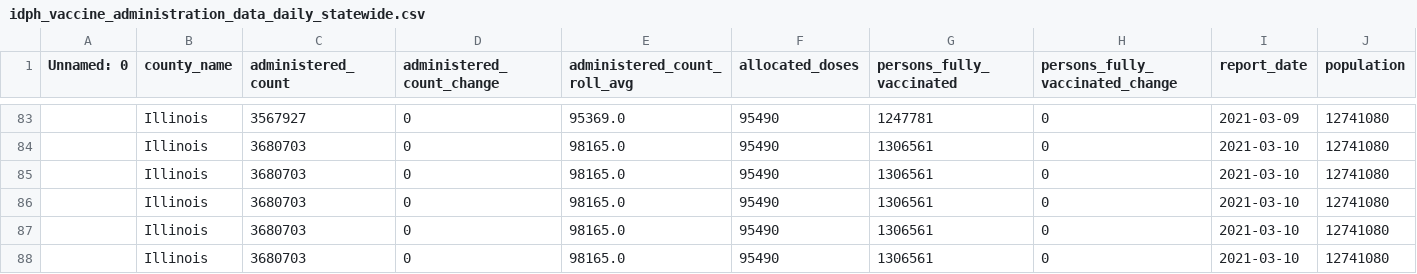
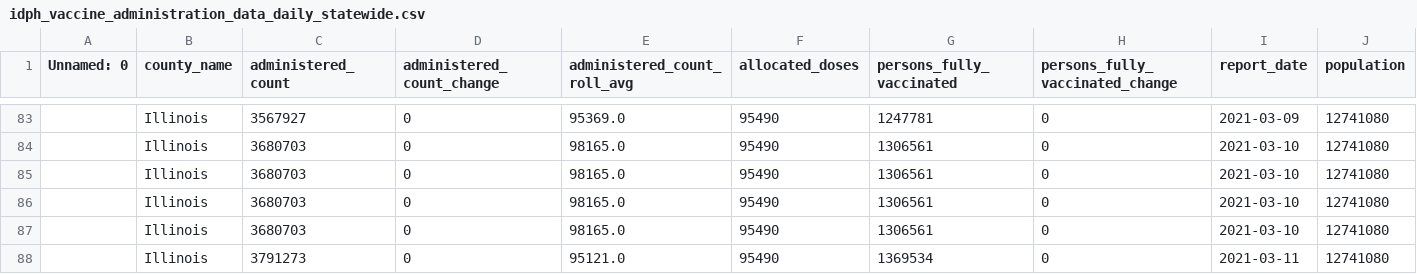
Before and after one commit to cbschicago/IL-COVID-19-vaccine-data, a CSV file: output/idph_vaccine_administration_data_daily_statewide.csv, drawn as a sheet; only a part is shown, gaps mark what is left out; removed rows and columns are numbered as before the commit, all else as after; rows hold the shown columns only; the diff names each change by its address in the sheet, - before the commit and + after, or states it on an @@ line.

```diff
--- a/output/idph_vaccine_administration_data_daily_statewide.csv
+++ b/output/idph_vaccine_administration_data_daily_statewide.csv
-row 88:  | Illinois | 3680703 | 0 | 98165.0 | 95490 | 1306561 | 0 | 2021-03-10 | 12741080
+row 88:  | Illinois | 3791273 | 0 | 95121.0 | 95490 | 1369534 | 0 | 2021-03-11 | 12741080
```
Also changed, not shown: output/idph_vaccine_administration_data_current_by_county.csv, output/idph_vaccine_administration_data_current_inventory_by_county.csv, 5 other files.
